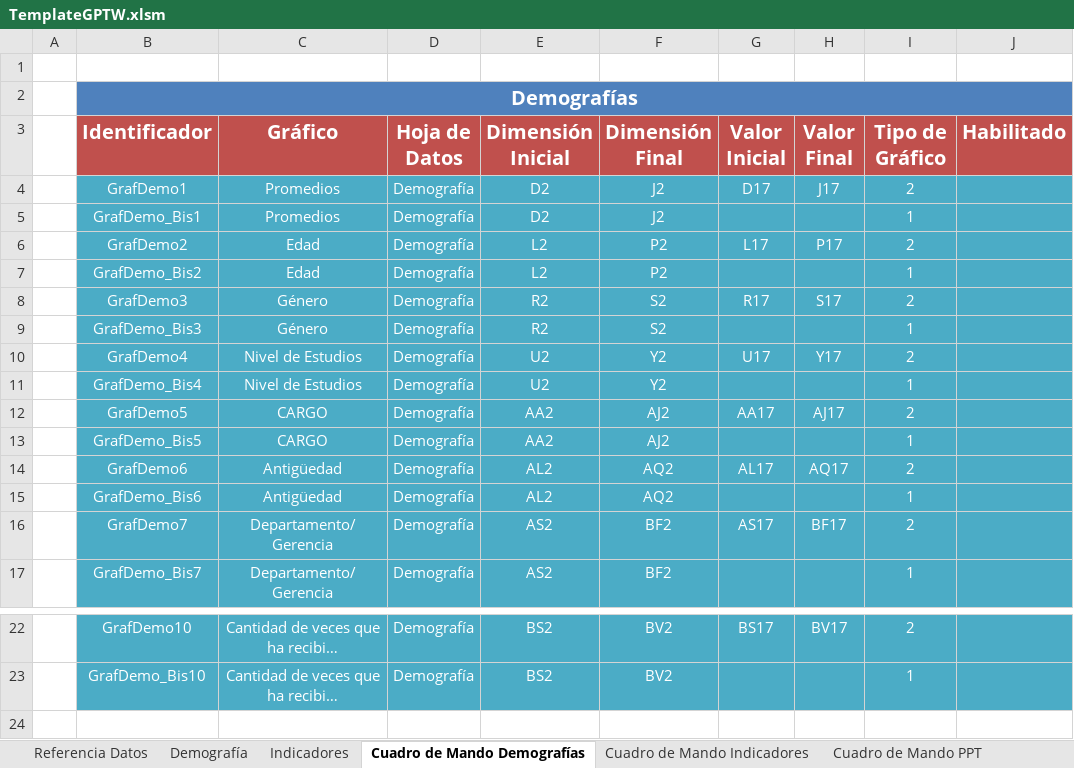
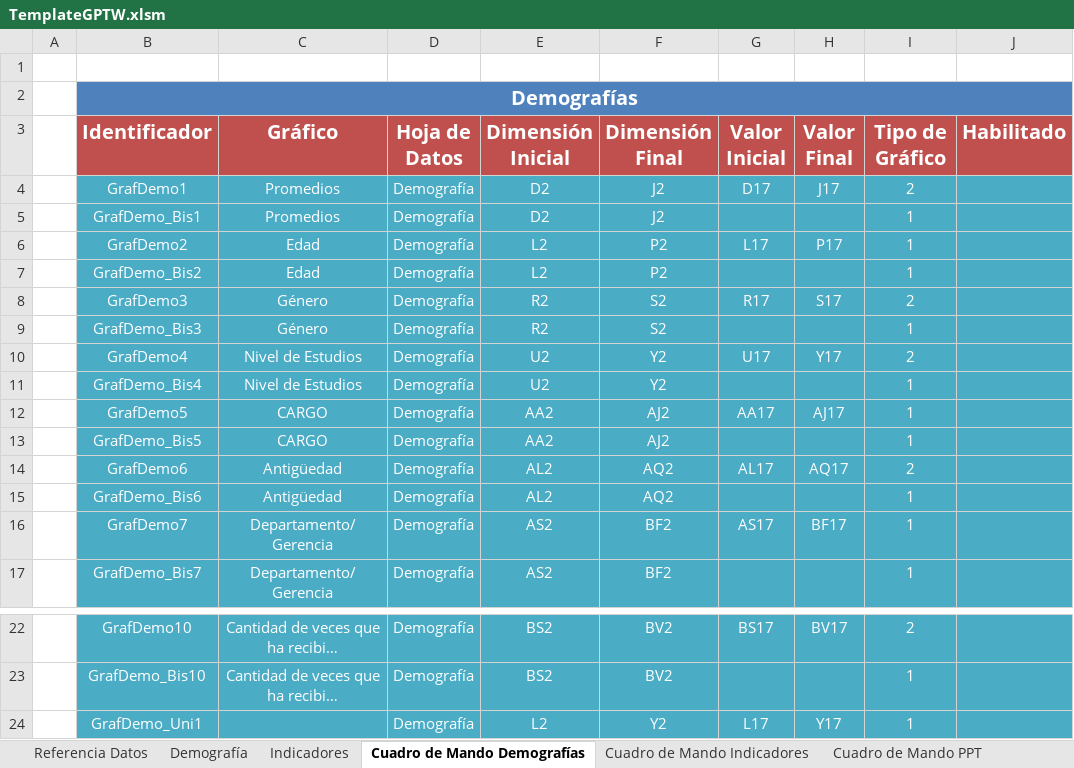
Before and after one commit to gino08/excelMacro, an Excel workbook: TemplateGPTW.xlsm, sheet Cuadro de Mando Demografías, drawn as a sheet; only a part is shown, gaps mark what is left out; long unchanged cells end in …; values as stored, in another font and other column widths than the file's, no borders; charts and pictures not drawn; the diff names each change by its address in the sheet, - before the commit and + after, or states it on an @@ line.

```diff
--- a/TemplateGPTW.xlsm (sheet Cuadro de Mando Demografías)
+++ b/TemplateGPTW.xlsm (sheet Cuadro de Mando Demografías)
-I6 (Tipo de Gráfico): 2
+I6 (Tipo de Gráfico): 1
-I12 (Tipo de Gráfico): 2
+I12 (Tipo de Gráfico): 1
-I16 (Tipo de Gráfico): 2
+I16 (Tipo de Gráfico): 1
+row 24:  | GrafDemo_Uni1 |  | Demografía | L2 | Y2 | L17 | Y17 | 1
```
Also changed, not shown: sheet Cuadro de Mando PPT, sheet Gráficos Demografías, charts or pictures, 1 other file.
